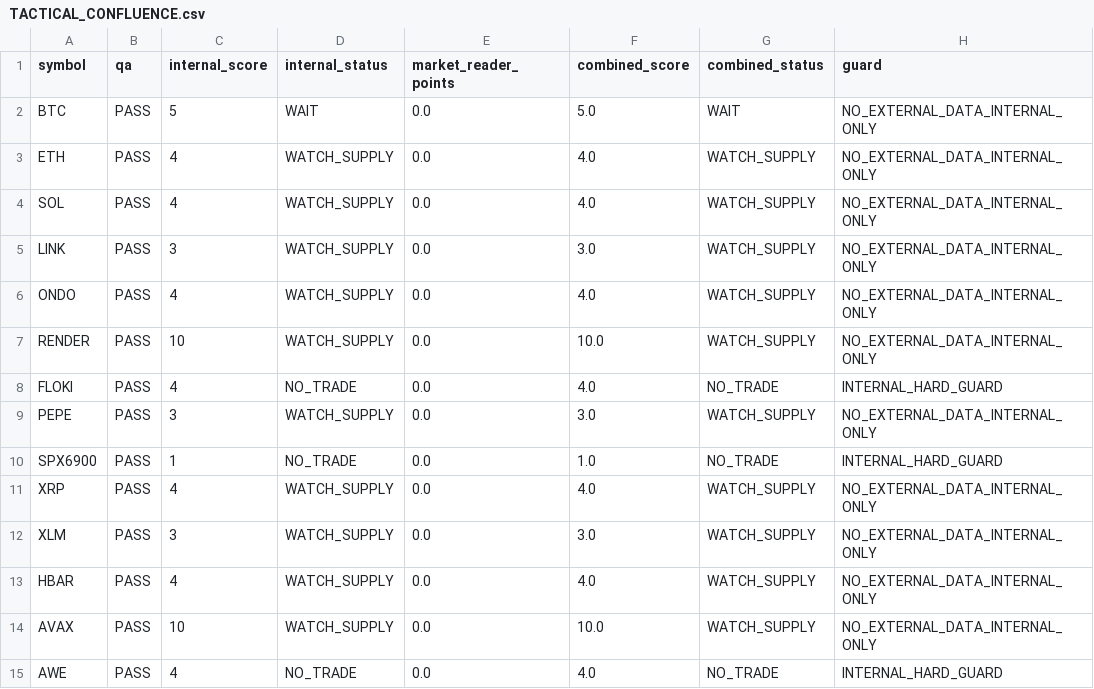
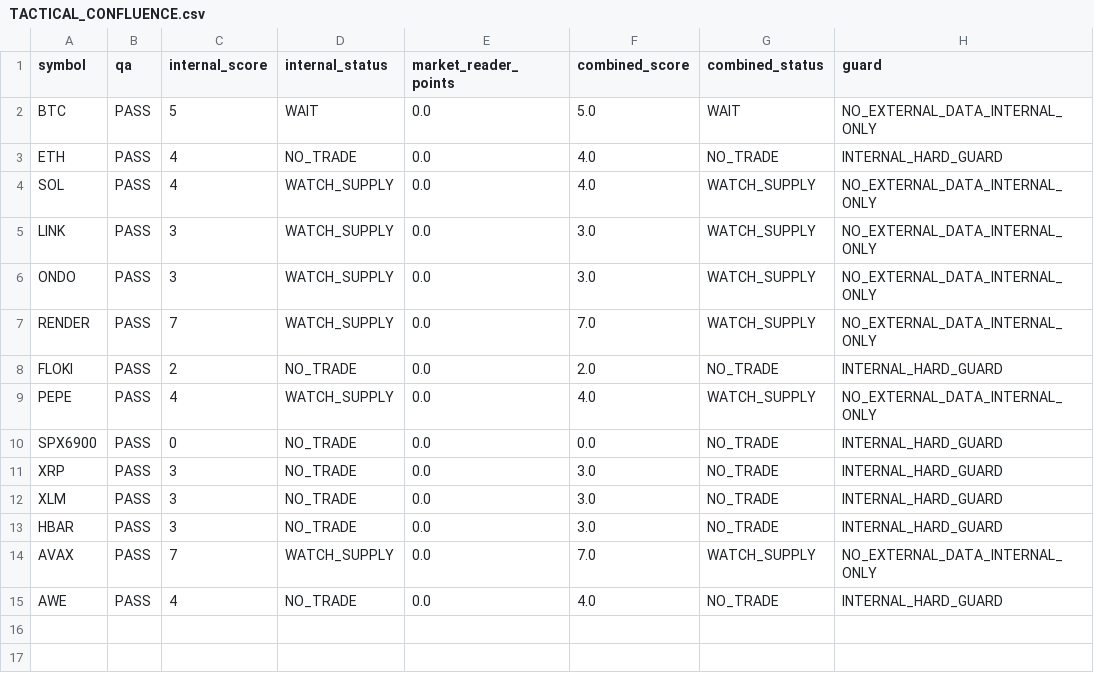
Before and after one commit to PawelKaminski12/TEST-LAB-V8, a CSV file: market_reader/TACTICAL_CONFLUENCE.csv, drawn as a sheet.

```diff
--- a/market_reader/TACTICAL_CONFLUENCE.csv
+++ b/market_reader/TACTICAL_CONFLUENCE.csv
@@ -2,14 +2,14 @@ symbol,qa,internal_score,internal_status,market_reader_points,combined_score,com
 BTC,PASS,5,WAIT,0.0,5.0,WAIT,NO_EXTERNAL_DATA_INTERNAL_ONLY
-ETH,PASS,4,WATCH_SUPPLY,0.0,4.0,WATCH_SUPPLY,NO_EXTERNAL_DATA_INTERNAL_ONLY
+ETH,PASS,4,NO_TRADE,0.0,4.0,NO_TRADE,INTERNAL_HARD_GUARD
 SOL,PASS,4,WATCH_SUPPLY,0.0,4.0,WATCH_SUPPLY,NO_EXTERNAL_DATA_INTERNAL_ONLY
 LINK,PASS,3,WATCH_SUPPLY,0.0,3.0,WATCH_SUPPLY,NO_EXTERNAL_DATA_INTERNAL_ONLY
-ONDO,PASS,4,WATCH_SUPPLY,0.0,4.0,WATCH_SUPPLY,NO_EXTERNAL_DATA_INTERNAL_ONLY
-RENDER,PASS,10,WATCH_SUPPLY,0.0,10.0,WATCH_SUPPLY,NO_EXTERNAL_DATA_INTERNAL_ONLY
-FLOKI,PASS,4,NO_TRADE,0.0,4.0,NO_TRADE,INTERNAL_HARD_GUARD
-PEPE,PASS,3,WATCH_SUPPLY,0.0,3.0,WATCH_SUPPLY,NO_EXTERNAL_DATA_INTERNAL_ONLY
-SPX6900,PASS,1,NO_TRADE,0.0,1.0,NO_TRADE,INTERNAL_HARD_GUARD
-XRP,PASS,4,WATCH_SUPPLY,0.0,4.0,WATCH_SUPPLY,NO_EXTERNAL_DATA_INTERNAL_ONLY
-XLM,PASS,3,WATCH_SUPPLY,0.0,3.0,WATCH_SUPPLY,NO_EXTERNAL_DATA_INTERNAL_ONLY
-HBAR,PASS,4,WATCH_SUPPLY,0.0,4.0,WATCH_SUPPLY,NO_EXTERNAL_DATA_INTERNAL_ONLY
-AVAX,PASS,10,WATCH_SUPPLY,0.0,10.0,WATCH_SUPPLY,NO_EXTERNAL_DATA_INTERNAL_ONLY
+ONDO,PASS,3,WATCH_SUPPLY,0.0,3.0,WATCH_SUPPLY,NO_EXTERNAL_DATA_INTERNAL_ONLY
+RENDER,PASS,7,WATCH_SUPPLY,0.0,7.0,WATCH_SUPPLY,NO_EXTERNAL_DATA_INTERNAL_ONLY
+FLOKI,PASS,2,NO_TRADE,0.0,2.0,NO_TRADE,INTERNAL_HARD_GUARD
+PEPE,PASS,4,WATCH_SUPPLY,0.0,4.0,WATCH_SUPPLY,NO_EXTERNAL_DATA_INTERNAL_ONLY
+SPX6900,PASS,0,NO_TRADE,0.0,0.0,NO_TRADE,INTERNAL_HARD_GUARD
+XRP,PASS,3,NO_TRADE,0.0,3.0,NO_TRADE,INTERNAL_HARD_GUARD
+XLM,PASS,3,NO_TRADE,0.0,3.0,NO_TRADE,INTERNAL_HARD_GUARD
+HBAR,PASS,3,NO_TRADE,0.0,3.0,NO_TRADE,INTERNAL_HARD_GUARD
+AVAX,PASS,7,WATCH_SUPPLY,0.0,7.0,WATCH_SUPPLY,NO_EXTERNAL_DATA_INTERNAL_ONLY
 AWE,PASS,4,NO_TRADE,0.0,4.0,NO_TRADE,INTERNAL_HARD_GUARD
```
Also changed, not shown: 1 other file.
